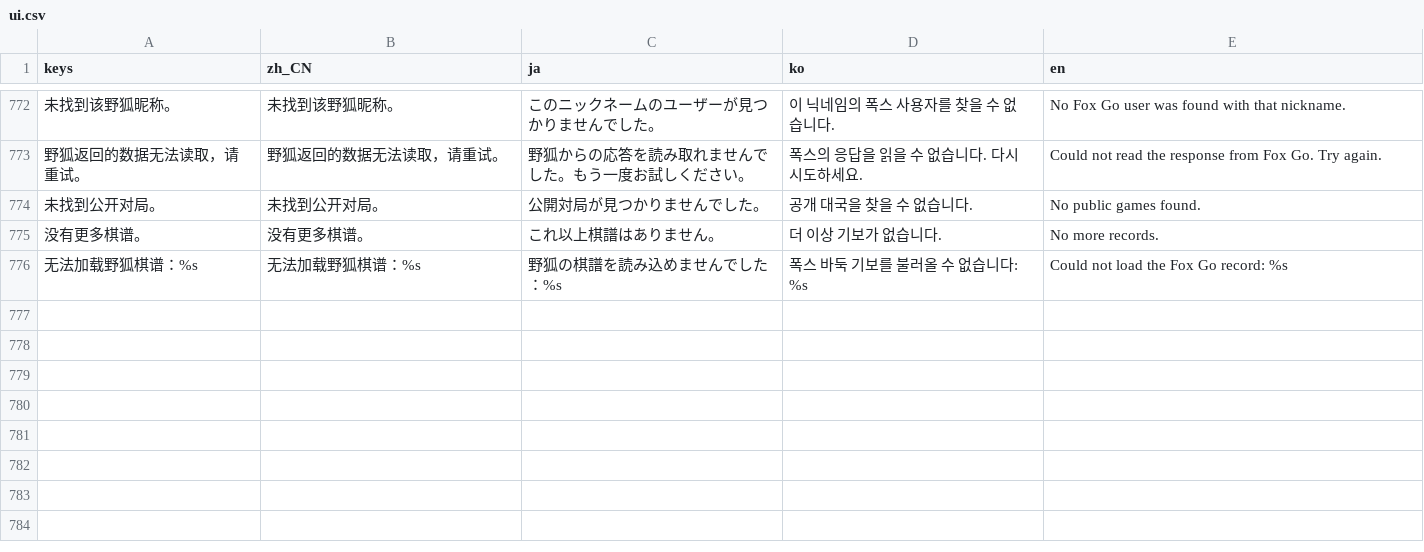
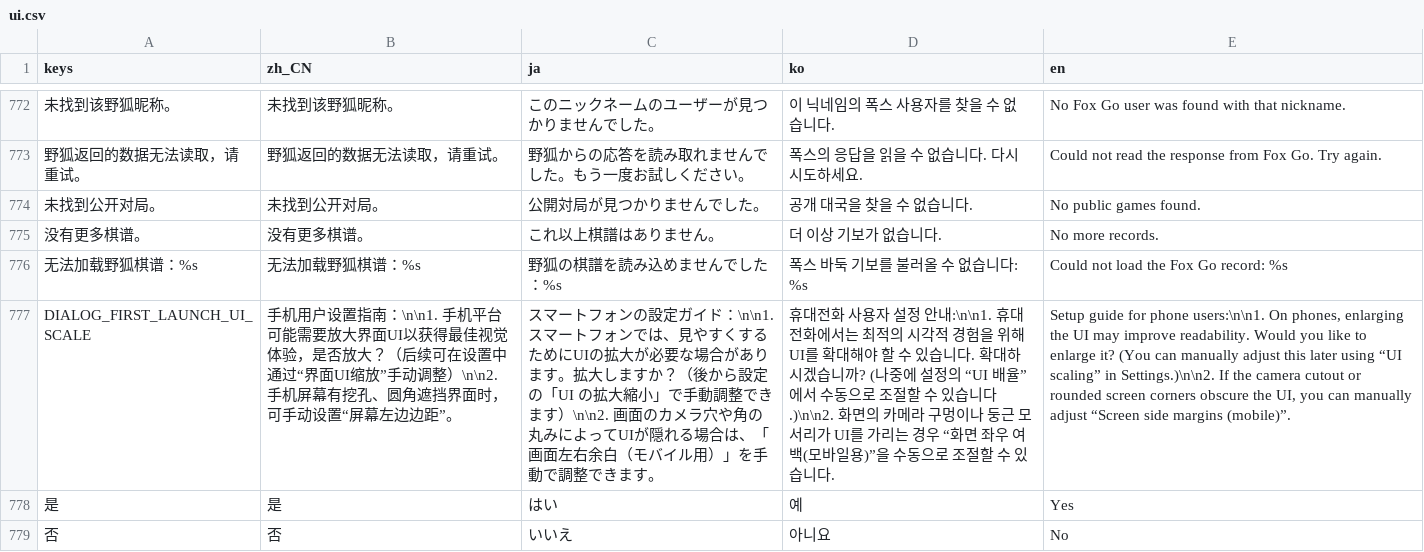
Before and after one commit to nadesico19/gotepad, a CSV file: gotepad-gd/localization/ui.csv, drawn as a sheet; only a part is shown, gaps mark what is left out; the diff names each change by its address in the sheet, - before the commit and + after, or states it on an @@ line.

```diff
--- a/gotepad-gd/localization/ui.csv
+++ b/gotepad-gd/localization/ui.csv
+row 777: DIALOG_FIRST_LAUNCH_UI_SCALE | 手机用户设置指南：\n\n1. 手机平台可能需要放大界面UI以获得最佳视觉体验，是否放大？（后续可在设置中通过“界面UI缩放”手动调整）\n\n2. 手机屏幕有挖孔、圆角遮挡界面时，可手动设置“屏幕左边边距”。 | スマートフォンの設定ガイド：\n\n1. スマートフォンでは、見やすくするためにUIの拡大が必要な場合があります。拡大しますか？（後から設定の「UI の拡大縮小」で手動調整できます）\n\n2. 画面のカメラ穴や角の丸みによってUIが隠れる場合は、「画面左右余白（モバイル用）」を手動で調整できます。 | 휴대전화 사용자 설정 안내:\n\n1. 휴대전화에서는 최적의 시각적 경험을 위해 UI를 확대해야 할 수 있습니다. 확대하시겠습니까? (나중에 설정의 “UI 배율”에서 수동으로 조절할 수 있습니다.)\n\n2. 화면의 카메라 구멍이나 둥근 모서리가 UI를 가리는 경우 “화면 좌우 여백(모바일용)”을 수동으로 조절할 수 있습니다. | Setup guide for phone users:\n\n1. On phones, enlarging the UI may improve readability. Would you like to enlarge it? (You can manually adjust this later using “UI scaling” in Settings.)\n\n2. If the camera cutout or rounded screen corners obscure the UI, you can manually adjust “Screen side margins (mobile)”.
+row 778: 是 | 是 | はい | 예 | Yes
+row 779: 否 | 否 | いいえ | 아니요 | No
```
Also changed, not shown: 4 other files.
